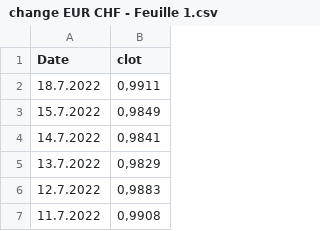
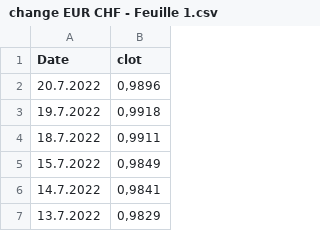
Before and after one commit to paulinetu/CHF_EUR_exchangerate, a CSV file: change EUR CHF - Feuille 1.csv, drawn as a sheet; only a part is shown; the shorter side is filled out with more unchanged rows; the diff names each change by its address in the sheet, - before the commit and + after, or states it on an @@ line.

Commit message:
Update change EUR CHF - Feuille 1.csv

```diff
--- a/change EUR CHF - Feuille 1.csv
+++ b/change EUR CHF - Feuille 1.csv
+row 2: 20.7.2022 | 0,9896
+row 3: 19.7.2022 | 0,9918
```
